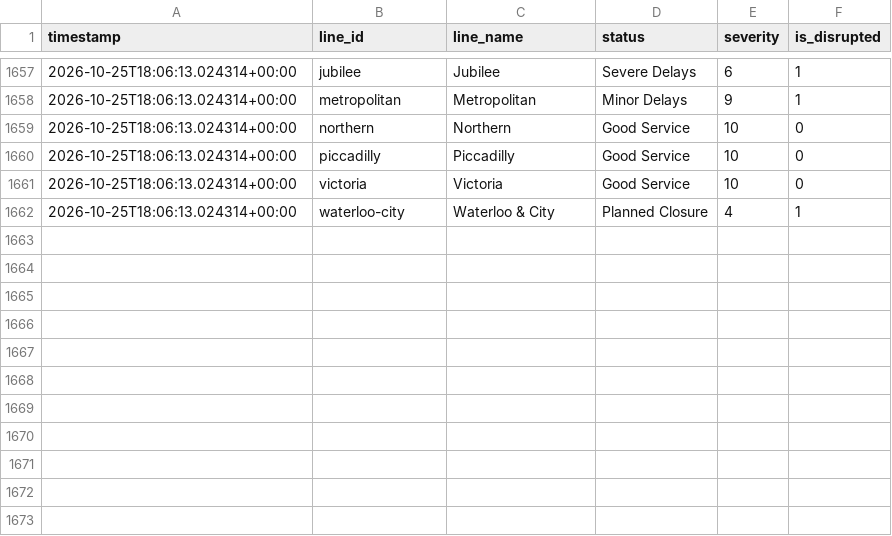
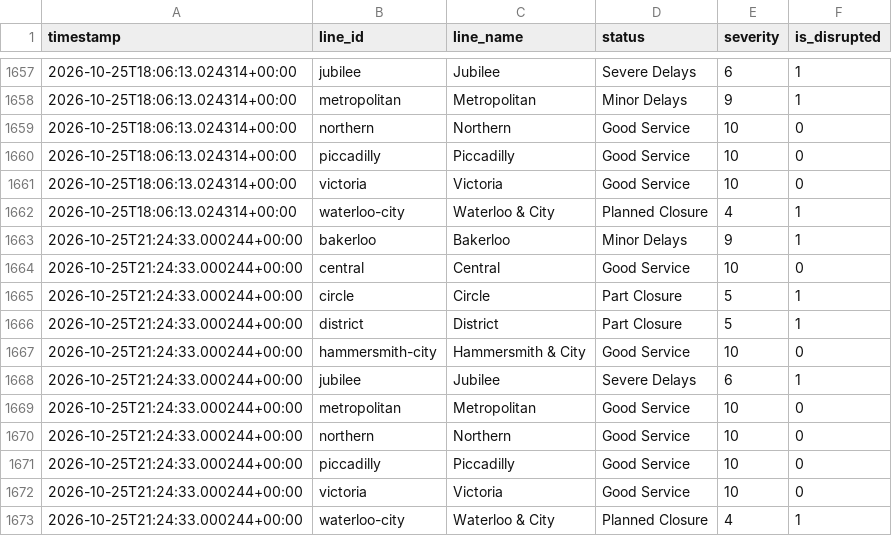
Before and after one commit to MFaisal077/TFL-Analaysis-Project, a CSV file: data/tfl_status_history.csv, drawn as a sheet; only a part is shown, gaps mark what is left out; the diff names each change by its address in the sheet, - before the commit and + after, or states it on an @@ line.

```diff
--- a/data/tfl_status_history.csv
+++ b/data/tfl_status_history.csv
+row 1663: 2026-10-25T21:24:33.000244+00:00 | bakerloo | Bakerloo | Minor Delays | 9 | 1
+row 1664: 2026-10-25T21:24:33.000244+00:00 | central | Central | Good Service | 10 | 0
+row 1665: 2026-10-25T21:24:33.000244+00:00 | circle | Circle | Part Closure | 5 | 1
+row 1666: 2026-10-25T21:24:33.000244+00:00 | district | District | Part Closure | 5 | 1
+row 1667: 2026-10-25T21:24:33.000244+00:00 | hammersmith-city | Hammersmith & City | Good Service | 10 | 0
+row 1668: 2026-10-25T21:24:33.000244+00:00 | jubilee | Jubilee | Severe Delays | 6 | 1
+row 1669: 2026-10-25T21:24:33.000244+00:00 | metropolitan | Metropolitan | Good Service | 10 | 0
+row 1670: 2026-10-25T21:24:33.000244+00:00 | northern | Northern | Good Service | 10 | 0
+row 1671: 2026-10-25T21:24:33.000244+00:00 | piccadilly | Piccadilly | Good Service | 10 | 0
+row 1672: 2026-10-25T21:24:33.000244+00:00 | victoria | Victoria | Good Service | 10 | 0
+row 1673: 2026-10-25T21:24:33.000244+00:00 | waterloo-city | Waterloo & City | Planned Closure | 4 | 1
```
Also changed, not shown: 1 other file.
